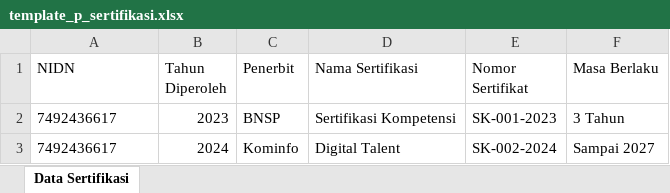
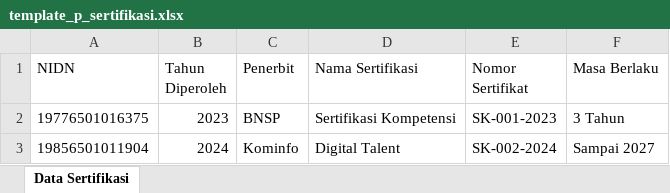
Before and after one commit to hapsariputri14/Sistem_Akreditasi, an Excel workbook: public/template/template_p_sertifikasi.xlsx, sheet Data Sertifikasi, drawn as a sheet; values as stored, in another font and other column widths than the file's, no borders; the diff names each change by its address in the sheet, - before the commit and + after, or states it on an @@ line.

Commit message:
change nidn

```diff
--- a/public/template/template_p_sertifikasi.xlsx (sheet Data Sertifikasi)
+++ b/public/template/template_p_sertifikasi.xlsx (sheet Data Sertifikasi)
-A2 (NIDN): 7492436617
+A2 (NIDN): 19776501016375
-A3 (NIDN): 7492436617
+A3 (NIDN): 19856501011904
```
